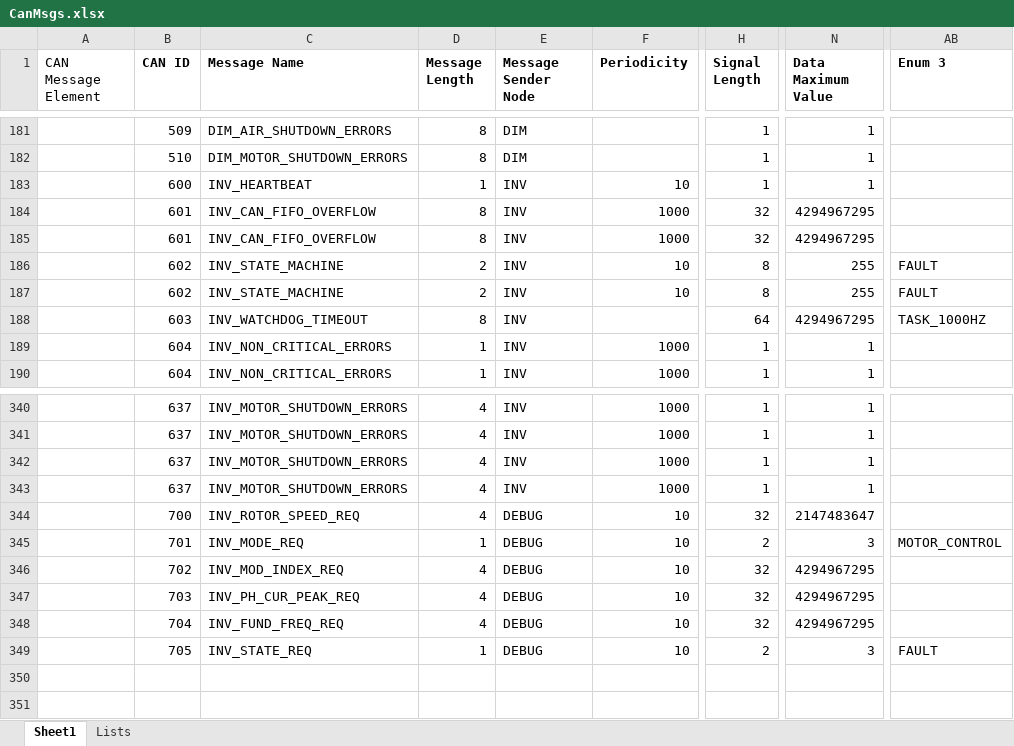
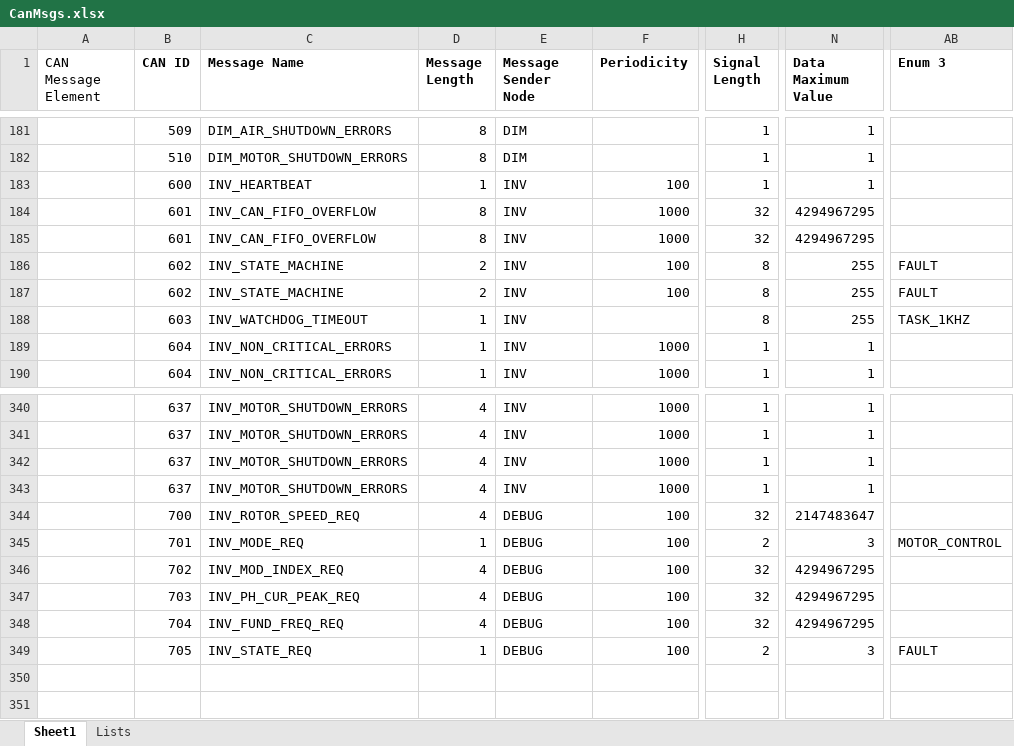
Before and after one commit to UBCFormulaElectric/Consolidated-Firmware, an Excel workbook: scripts/codegen/CAN/CanMsgs.xlsx, sheet Sheet1, drawn as a sheet; only a part is shown, gaps mark what is left out; values as stored, in another font and other column widths than the file's, no borders; the diff covers the shown part only; the diff names each change by its address in the sheet, - before the commit and + after, or states it on an @@ line.

```diff
--- a/scripts/codegen/CAN/CanMsgs.xlsx (sheet Sheet1)
+++ b/scripts/codegen/CAN/CanMsgs.xlsx (sheet Sheet1)
-F183 (Periodicity): 10
+F183 (Periodicity): 100
-F186:F187 (Periodicity): 10
+F186:F187 (Periodicity): 100
-D188 (Message Length): 8
+D188 (Message Length): 1
-H188 (Signal Length): 64
+H188 (Signal Length): 8
-N188 (Data Maximum Value): 4294967295
+N188 (Data Maximum Value): 255
-AB188 (Enum 3): TASK_1000HZ
+AB188 (Enum 3): TASK_1KHZ
-F344:F349 (Periodicity): 10
+F344:F349 (Periodicity): 100
```
Also changed, not shown: 20 edited cells elsewhere in this sheet, 11 other files.
